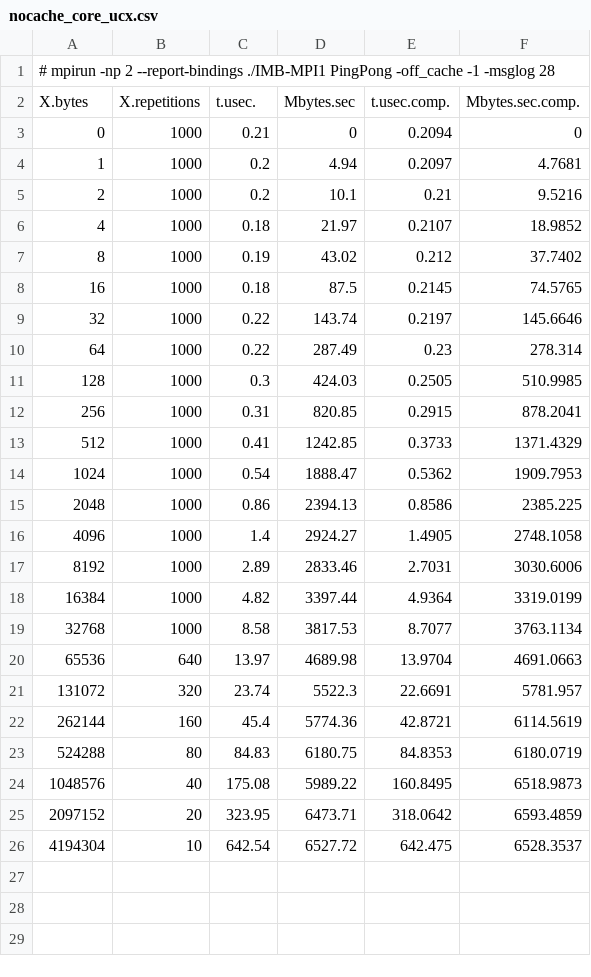
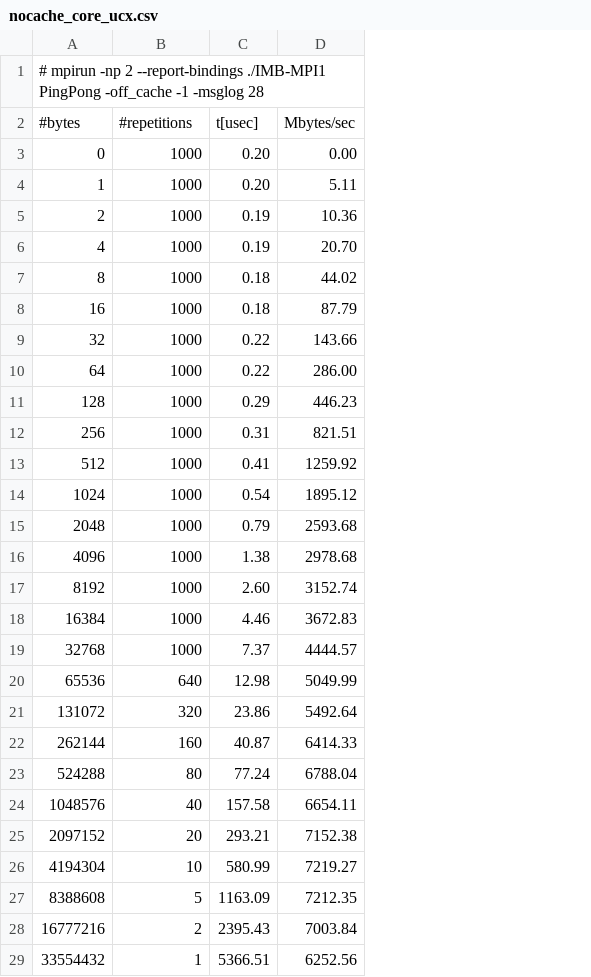
Before and after one commit to erikalena/hpc_assignment1, a CSV file: section2/csv/nocache_core_ucx.csv, drawn as a sheet; only a part is shown; removed rows and columns are numbered as before the commit, all else as after; the diff covers the shown part only; the diff names each change by its address in the sheet, - before the commit and + after, or states it on an @@ line.

```diff
--- a/section2/csv/nocache_core_ucx.csv
+++ b/section2/csv/nocache_core_ucx.csv
-column D, rows 3-26: 0 | 4.94 | 10.1 | 21.97 | 43.02 | 87.5 | 143.74 | 287.49 | 424.03 | 820.85 | 1242.85 | 1888.47 | 2394.13 | 2924.27 | 2833.46 | 3397.44 | 3817.53 | 4689.98 | 5522.3 | 5774.36 | 6180.75 | 5989.22 | 6473.71 | 6527.72
-column E, rows 3-26: 0.2094 | 0.2097 | 0.21 | 0.2107 | 0.212 | 0.2145 | 0.2197 | 0.23 | 0.2505 | 0.2915 | 0.3733 | 0.5362 | 0.8586 | 1.4905 | 2.7031 | 4.9364 | 8.7077 | 13.9704 | 22.6691 | 42.8721 | 84.8353 | 160.8495 | 318.0642 | 642.475
-column F, rows 3-26: 0 | 4.7681 | 9.5216 | 18.9852 | 37.7402 | 74.5765 | 145.6646 | 278.314 | 510.9985 | 878.2041 | 1371.4329 | 1909.7953 | 2385.225 | 2748.1058 | 3030.6006 | 3319.0199 | 3763.1134 | 4691.0663 | 5781.957 | 6114.5619 | 6180.0719 | 6518.9873 | 6593.4859 | 6528.3537
+column D, rows 3-26: 0.00 | 5.11 | 10.36 | 20.70 | 44.02 | 87.79 | 143.66 | 286.00 | 446.23 | 821.51 | 1259.92 | 1895.12 | 2593.68 | 2978.68 | 3152.74 | 3672.83 | 4444.57 | 5049.99 | 5492.64 | 6414.33 | 6788.04 | 6654.11 | 7152.38 | 7219.27
-row 2: X.bytes | X.repetitions | t.usec. | Mbytes.sec | t.usec.comp. | Mbytes.sec.comp.
+row 2: #bytes | #repetitions | t[usec] | Mbytes/sec
-C3: 0.21
+C3: 0.20
-C4: 0.2
+C4: 0.20
-C5: 0.2
+C5: 0.19
-C6: 0.18
+C6: 0.19
-C7: 0.19
+C7: 0.18
-C11: 0.3
+C11: 0.29
-C15: 0.86
+C15: 0.79
-C16: 1.4
+C16: 1.38
-C17: 2.89
+C17: 2.60
-C18: 4.82
+C18: 4.46
-C19: 8.58
+C19: 7.37
-C20: 13.97
+C20: 12.98
-C21: 23.74
+C21: 23.86
-C22: 45.4
+C22: 40.87
-C23: 84.83
+C23: 77.24
-C24: 175.08
+C24: 157.58
-C25: 323.95
+C25: 293.21
-C26: 642.54
+C26: 580.99
+row 27: 8388608 | 5 | 1163.09 | 7212.35
+row 28: 16777216 | 2 | 2395.43 | 7003.84
+row 29: 33554432 | 1 | 5366.51 | 6252.56
```
Also changed, not shown: 3 added rows elsewhere in this file, 17 other files.
